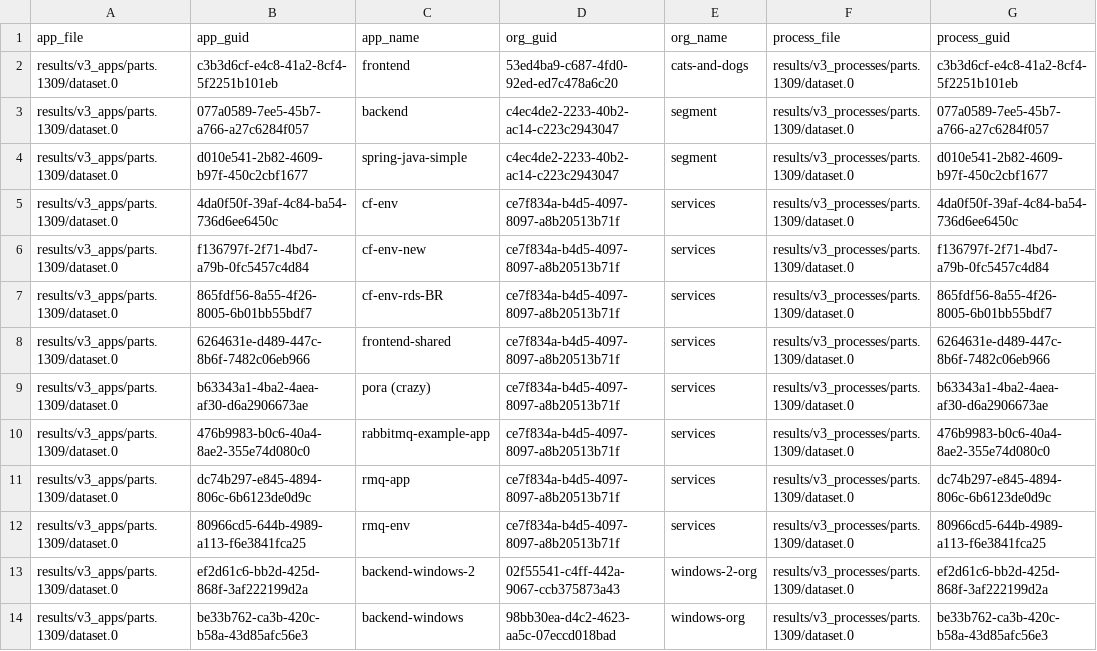
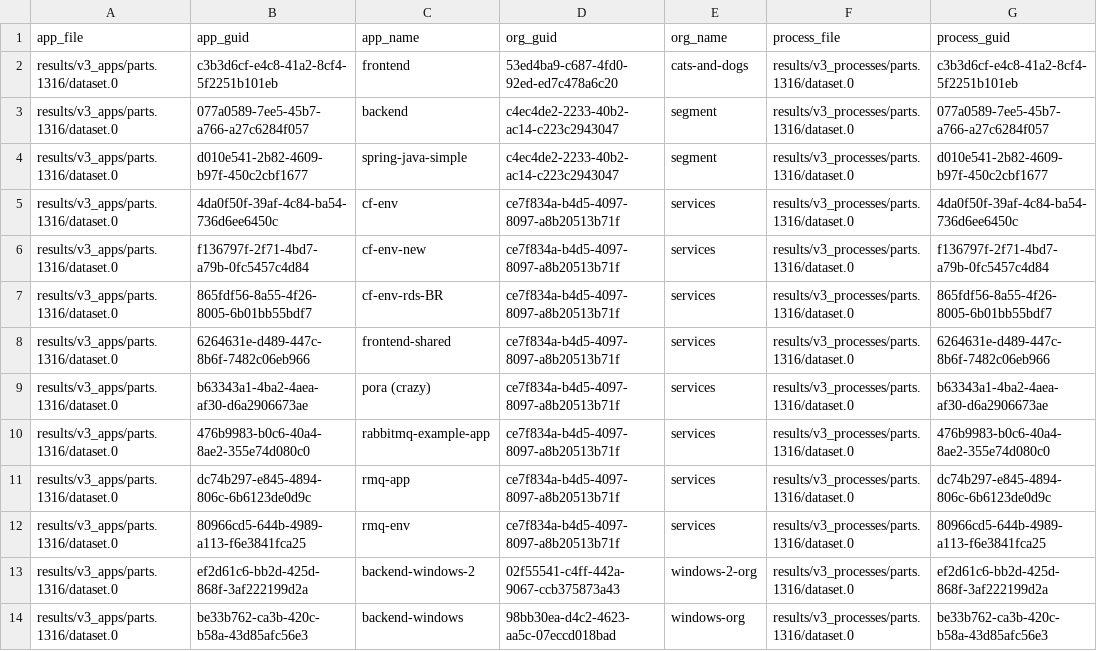
Before and after one commit to Qarik-Group/demo-cf-deployments, a TSV file: ci/config/dev/results/combined_sorted.tsv, drawn as a sheet; only a part is shown; the diff names each change by its address in the sheet, - before the commit and + after, or states it on an @@ line.

Commit message:
[AUTOSCALE] Push latest results of cf_scale from env = dev

```diff
--- a/ci/config/dev/results/combined_sorted.tsv
+++ b/ci/config/dev/results/combined_sorted.tsv
-A2:A14 (app_file): results/v3_apps/parts.1309/dataset.0
+A2:A14 (app_file): results/v3_apps/parts.1316/dataset.0
-F2:F14 (process_file): results/v3_processes/parts.1309/dataset.0
+F2:F14 (process_file): results/v3_processes/parts.1316/dataset.0
```
Also changed, not shown: 6 other files.
